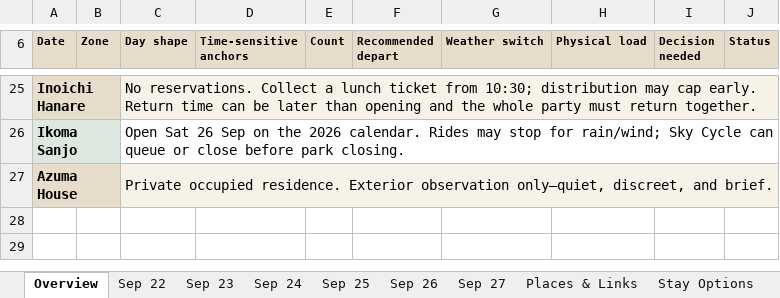
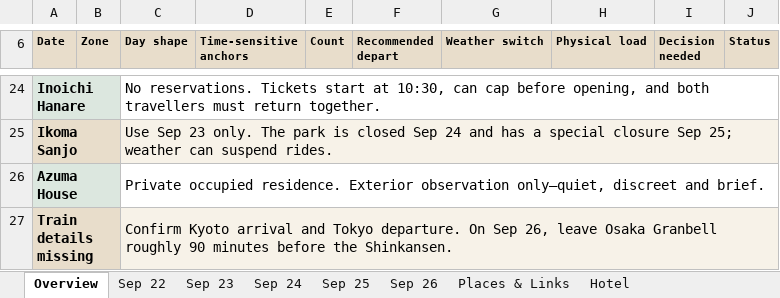
Before and after one commit to NPCLABS-19/osaka-kyoto-trip, an Excel workbook: downloads/osaka-kyoto-itinerary.xlsx, sheet Overview, drawn as a sheet; only a part is shown, gaps mark what is left out; values as stored, in another font and other column widths than the file's, no borders; addresses are those after the commit; the diff covers the shown part only; the diff names each change by its address in the sheet, - before the commit and + after, or states it on an @@ line.

Commit message:
Update trip for Kyoto arrival and Sep 26 departure

```diff
--- a/downloads/osaka-kyoto-itinerary.xlsx (sheet Overview)
+++ b/downloads/osaka-kyoto-itinerary.xlsx (sheet Overview)
-sheet tab: Sep 27
-sheet tab: Stay Options
+sheet tab: Hotel
-C24 (Day shape): No reservations. Collect a lunch ticket from 10:30; distribution may cap early. Return time can be later than opening and the whole party must return…
+C24 (Day shape): No reservations. Tickets start at 10:30, can cap before opening, and both travellers must return…
-C24:J24 fill: #F7F2E8
+C24:J24 fill: none
-C25 (Day shape): Open Sat 26 Sep on the 2026 calendar. Rides may stop for rain/wind; Sky Cycle can queue or close before park closing.
+C25 (Day shape): Use Sep 23 only. The park is closed Sep 24 and has a special closure Sep 25; weather can suspend rides.
-C25:J25 fill: none
+C25:J25 fill: #F7F2E8
-C26 (Day shape): …observation only—quiet, discreet, and brief.
+C26 (Day shape): …observation only—quiet, discreet and brief.
-C26:J26 fill: #F7F2E8
+C26:J26 fill: none
+row 27: Train details missing |  | Confirm Kyoto arrival and Tokyo departure. On Sep 26, leave Osaka Granbell roughly 90 minutes before the Shinkansen.
```
Also changed, not shown: 6 added rows, 7 removed rows, 47 edited cells and cell formats elsewhere in this sheet, sheet Sep 24, sheet Sep 26, sheet Sep 23, sheet Sep 22, sheet Sep 25, sheet Places & Links, 21 other files.
